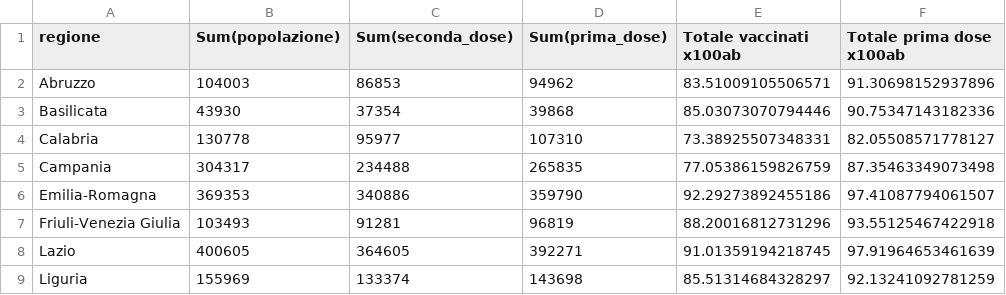
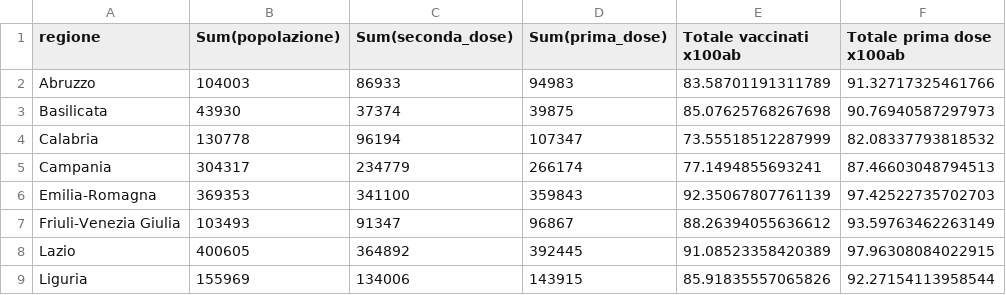
Before and after one commit to Scienzainrete/covid-19, a CSV file: ita_vaccini_80+_regioni.csv, drawn as a sheet; only a part is shown; the diff covers the shown part only.

```diff
--- a/ita_vaccini_80+_regioni.csv
+++ b/ita_vaccini_80+_regioni.csv
@@ -1,9 +1,9 @@
 "regione","Sum(popolazione)","Sum(seconda_dose)","Sum(prima_dose)","Totale vaccinati x100ab","Totale prima dose x100ab"
-"Abruzzo",104003,86853,94962,83.51009105506571,91.30698152937896
-"Basilicata",43930,37354,39868,85.03073070794446,90.75347143182336
-"Calabria",130778,95977,107310,73.38925507348331,82.05508571778127
-"Campania",304317,234488,265835,77.05386159826759,87.35463349073498
-"Emilia-Romagna",369353,340886,359790,92.29273892455186,97.41087794061507
-"Friuli-Venezia Giulia",103493,91281,96819,88.20016812731296,93.55125467422918
-"Lazio",400605,364605,392271,91.01359194218745,97.91964653461639
-"Liguria",155969,133374,143698,85.51314684328297,92.13241092781259
+"Abruzzo",104003,86933,94983,83.58701191311789,91.32717325461766
+"Basilicata",43930,37374,39875,85.07625768267698,90.76940587297973
+"Calabria",130778,96194,107347,73.55518512287999,82.08337793818532
+"Campania",304317,234779,266174,77.1494855693241,87.46603048794513
+"Emilia-Romagna",369353,341100,359843,92.35067807761139,97.42522735702703
+"Friuli-Venezia Giulia",103493,91347,96867,88.26394055636612,93.59763462263149
+"Lazio",400605,364892,392445,91.08523358420389,97.96308084022915
+"Liguria",155969,134006,143915,85.91835557065826,92.27154113958544
```
Also changed, not shown: 52 edited cells elsewhere in this file, ecdc_casi_100k.csv, ecdc_morti_100k.csv, 2 other files.
